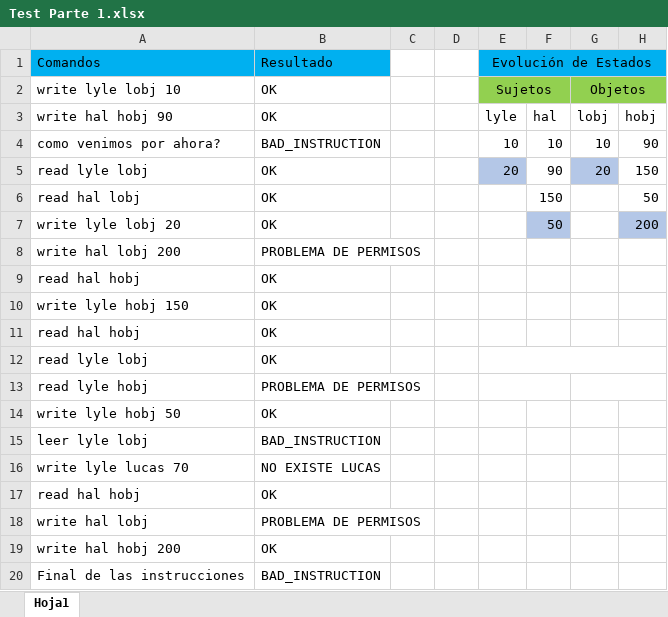
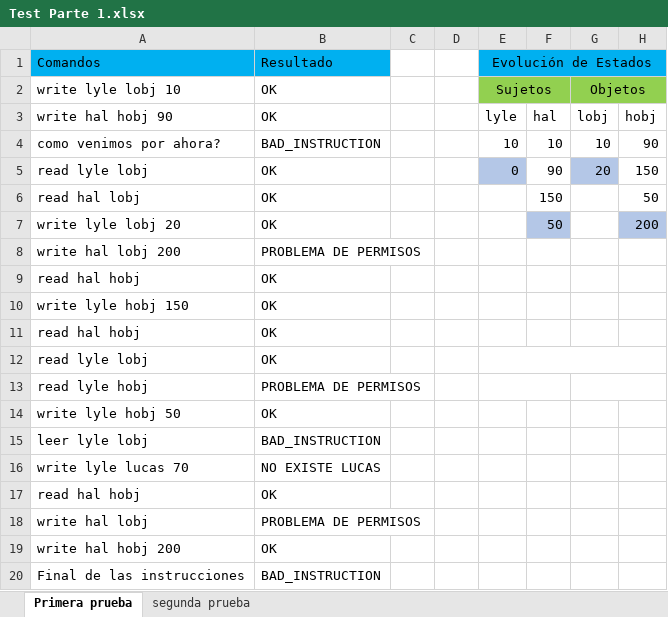
Before and after one commit to mzito-fenix/blp2019, an Excel workbook: BLPObl/docs/Test Parte 1.xlsx, sheet Primera prueba, drawn as a sheet; values as stored, in another font and other column widths than the file's, no borders; the diff names each change by its address in the sheet, - before the commit and + after, or states it on an @@ line.

```diff
--- a/BLPObl/docs/Test Parte 1.xlsx (sheet Primera prueba)
+++ b/BLPObl/docs/Test Parte 1.xlsx (sheet Primera prueba)
-sheet tab: Hoja1
+sheet tab: Primera prueba
+sheet tab: segunda prueba
-E5: 20
+E5: 0
```
Also changed, not shown: 15 other files.
